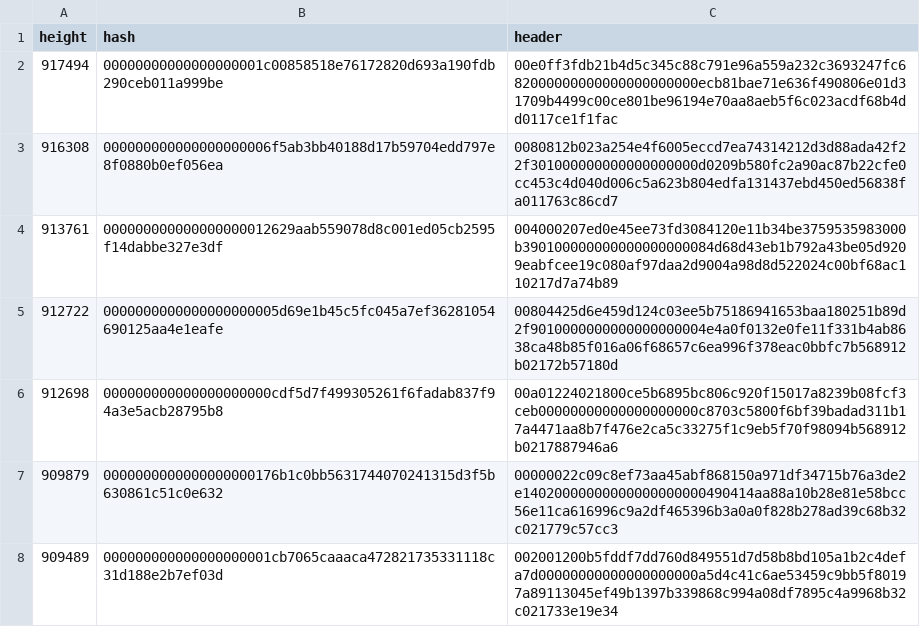
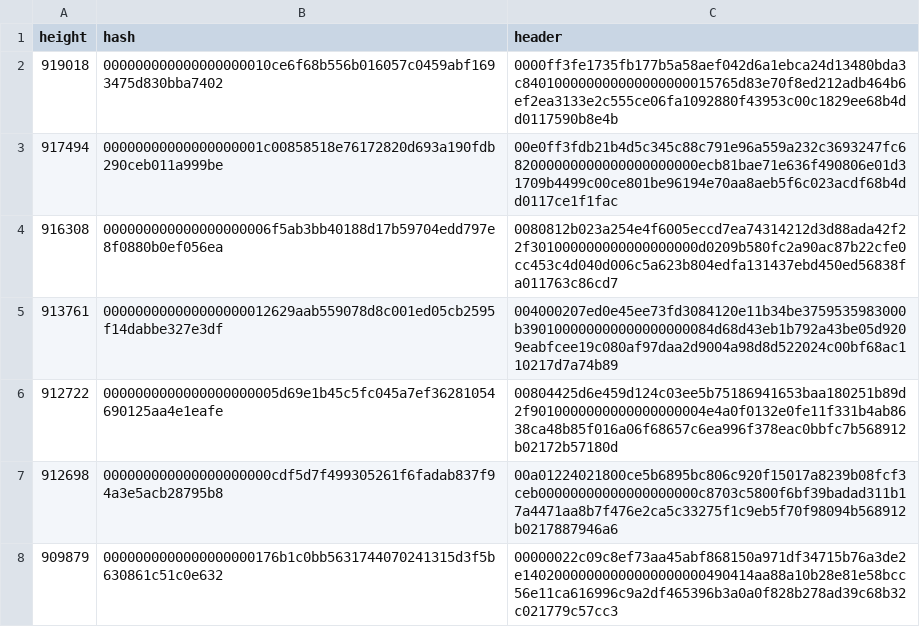
Before and after one commit to bitcoin-data/stale-blocks, a CSV file: stale-blocks.csv, drawn as a sheet; only a part is shown; the shorter side is filled out with more unchanged rows.

```diff
--- a/stale-blocks.csv
+++ b/stale-blocks.csv
@@ -1,2 +1,3 @@
 height,hash,header
+919018,000000000000000000010ce6f68b556b016057c0459abf1693475d830bba7402,0000ff3fe1735fb177b5a58aef042d6a1ebca24d13480bda3c840100000000000000000015765d83e70f8ed212adb464b6ef2ea3133e2c555ce06fa1092880f43953c00c1829ee68b4dd0117590b8e4b
 917494,00000000000000000001c00858518e76172820d693a190fdb290ceb011a999be,00e0ff3fdb21b4d5c345c88c791e96a559a232c3693247fc682000000000000000000000ecb81bae71e636f490806e01d31709b4499c00ce801be96194e70aa8aeb5f6c023acdf68b4dd0117ce1f1fac
```
Also changed, not shown: 1 other file.
